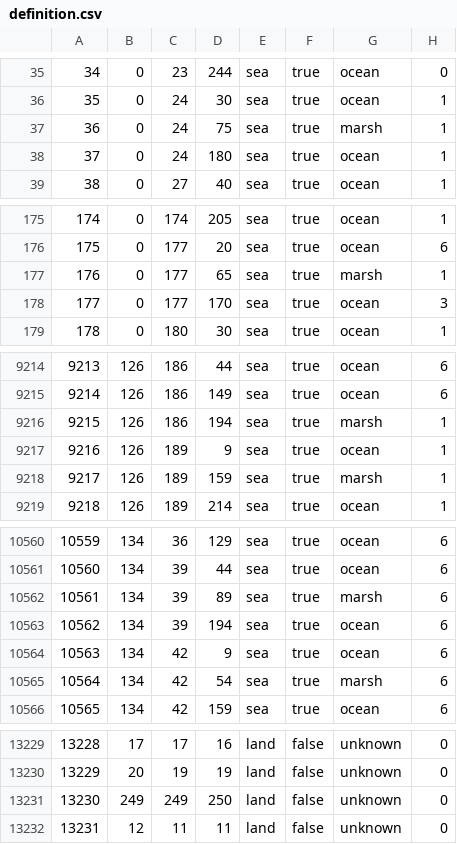
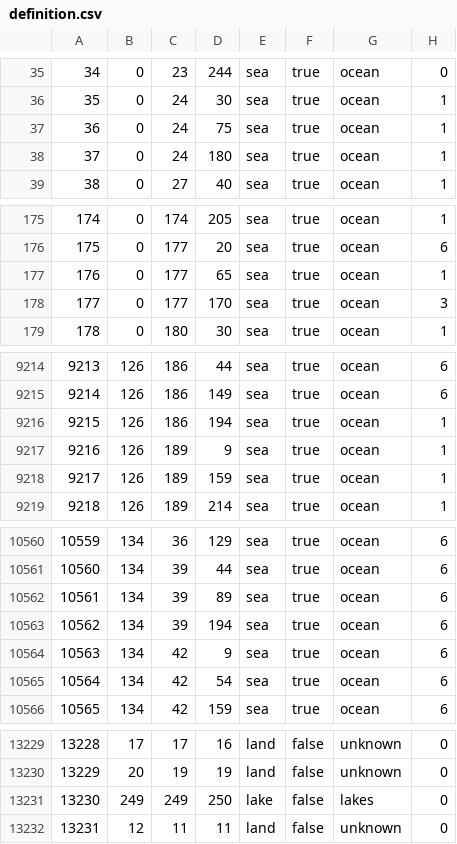
Before and after one commit to generalisofficial/dragonborn-hoi4, a CSV file: map/definition.csv, drawn as a sheet; only a part is shown, gaps mark what is left out; the diff covers the shown part only.

```diff
--- a/map/definition.csv
+++ b/map/definition.csv
@@ -36,3 +36,3 @@
 35;0;24;30;sea;true;ocean;1
-36;0;24;75;sea;true;marsh;1
+36;0;24;75;sea;true;ocean;1
 37;0;24;180;sea;true;ocean;1
@@ -176,3 +176,3 @@
 175;0;177;20;sea;true;ocean;6
-176;0;177;65;sea;true;marsh;1
+176;0;177;65;sea;true;ocean;1
 177;0;177;170;sea;true;ocean;3
@@ -9215,5 +9215,5 @@
 9214;126;186;149;sea;true;ocean;6
-9215;126;186;194;sea;true;marsh;1
+9215;126;186;194;sea;true;ocean;1
 9216;126;189;9;sea;true;ocean;1
-9217;126;189;159;sea;true;marsh;1
+9217;126;189;159;sea;true;ocean;1
 9218;126;189;214;sea;true;ocean;1
@@ -10561,6 +10561,6 @@
 10560;134;39;44;sea;true;ocean;6
-10561;134;39;89;sea;true;marsh;6
+10561;134;39;89;sea;true;ocean;6
 10562;134;39;194;sea;true;ocean;6
 10563;134;42;9;sea;true;ocean;6
-10564;134;42;54;sea;true;marsh;6
+10564;134;42;54;sea;true;ocean;6
 10565;134;42;159;sea;true;ocean;6
@@ -13230,3 +13230,3 @@
 13229;20;19;19;land;false;unknown;0
-13230;249;249;250;land;false;unknown;0
+13230;249;249;250;lake;false;lakes;0
 13231;12;11;11;land;false;unknown;0
```
Also changed, not shown: 131 edited cells elsewhere in this file.
